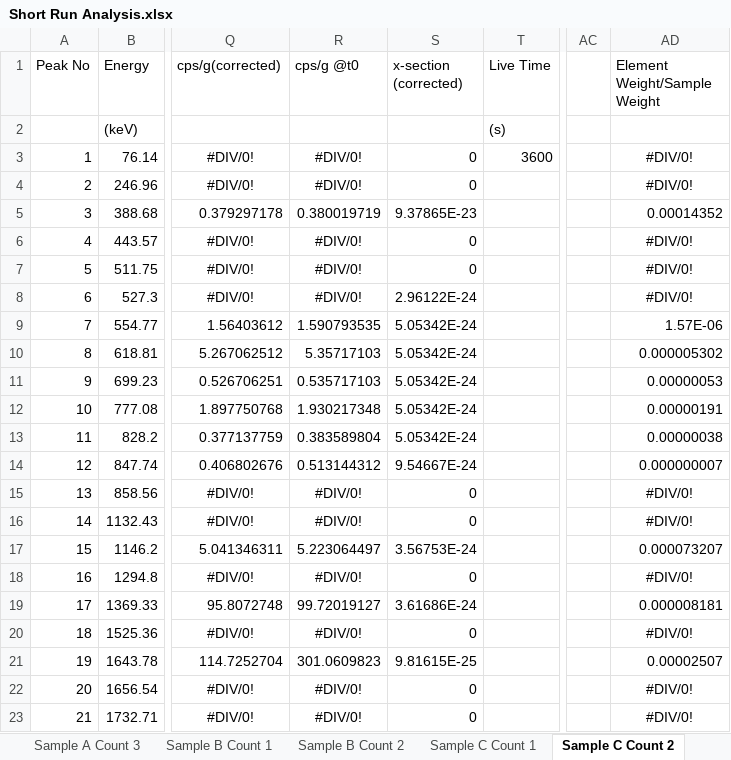
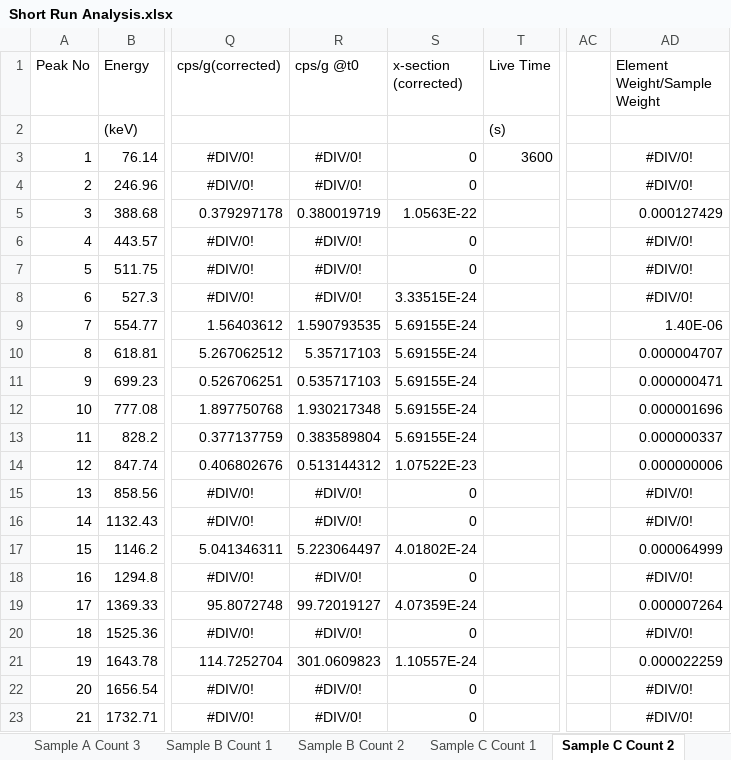
Before and after one commit to shreyshrey616/NE170, an Excel workbook: Short Run Analysis.xlsx, sheet Sample C Count 2, drawn as a sheet; only a part is shown, gaps mark what is left out; values as stored, in another font and other column widths than the file's, no borders; the diff names each change by its address in the sheet, - before the commit and + after, or states it on an @@ line.

```diff
--- a/Short Run Analysis.xlsx (sheet Sample C Count 2)
+++ b/Short Run Analysis.xlsx (sheet Sample C Count 2)
-S5 (x-section (corrected)): 9.37865E-23
+S5 (x-section (corrected)): 1.0563E-22
-AD5 (Element Weight/Sample Weight): 0.00014352
+AD5 (Element Weight/Sample Weight): 0.000127429
-S8 (x-section (corrected)): 2.96122E-24
+S8 (x-section (corrected)): 3.33515E-24
-S9:S13 (x-section (corrected)): 5.05342E-24
+S9:S13 (x-section (corrected)): 5.69155E-24
-AD9 (Element Weight/Sample Weight): 1.57E-06
+AD9 (Element Weight/Sample Weight): 1.40E-06
-AD10 (Element Weight/Sample Weight): 0.000005302
+AD10 (Element Weight/Sample Weight): 0.000004707
-AD11 (Element Weight/Sample Weight): 0.00000053
+AD11 (Element Weight/Sample Weight): 0.000000471
-AD12 (Element Weight/Sample Weight): 0.00000191
+AD12 (Element Weight/Sample Weight): 0.000001696
-AD13 (Element Weight/Sample Weight): 0.00000038
+AD13 (Element Weight/Sample Weight): 0.000000337
-S14 (x-section (corrected)): 9.54667E-24
+S14 (x-section (corrected)): 1.07522E-23
-AD14 (Element Weight/Sample Weight): 0.000000007
+AD14 (Element Weight/Sample Weight): 0.000000006
-S17 (x-section (corrected)): 3.56753E-24
+S17 (x-section (corrected)): 4.01802E-24
-AD17 (Element Weight/Sample Weight): 0.000073207
+AD17 (Element Weight/Sample Weight): 0.000064999
-S19 (x-section (corrected)): 3.61686E-24
+S19 (x-section (corrected)): 4.07359E-24
-AD19 (Element Weight/Sample Weight): 0.000008181
+AD19 (Element Weight/Sample Weight): 0.000007264
-S21 (x-section (corrected)): 9.81615E-25
+S21 (x-section (corrected)): 1.10557E-24
-AD21 (Element Weight/Sample Weight): 0.00002507
+AD21 (Element Weight/Sample Weight): 0.000022259
```
Also changed, not shown: sheet Sample B Count 2, sheet Sample D Count 2, sheet Sample D Count 1, sheet Sample B Count 1, sheet Sample A Count 2, sheet Sample A Count 1, formulas that keep their value, 10 other files.
